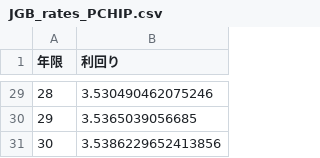
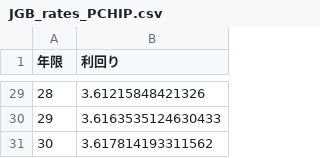
Before and after one commit to Ashihara-Y/VFMcalcProj, a CSV file: JGB_rates_PCHIP.csv, drawn as a sheet; only a part is shown, gaps mark what is left out; the diff covers the shown part only.

```diff
--- a/JGB_rates_PCHIP.csv
+++ b/JGB_rates_PCHIP.csv
@@ -29,3 +29,3 @@
-28,3.530490462075246
-29,3.5365039056685
-30,3.5386229652413856
+28,3.61215848421326
+29,3.6163535124630433
+30,3.617814193311562
```
Also changed, not shown: 27 edited cells elsewhere in this file.
